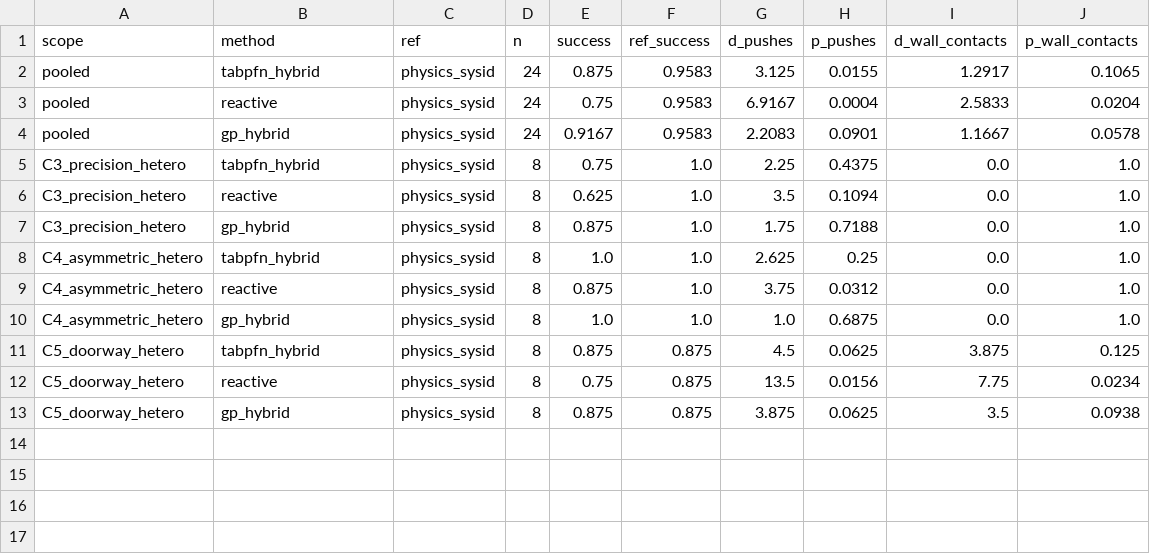
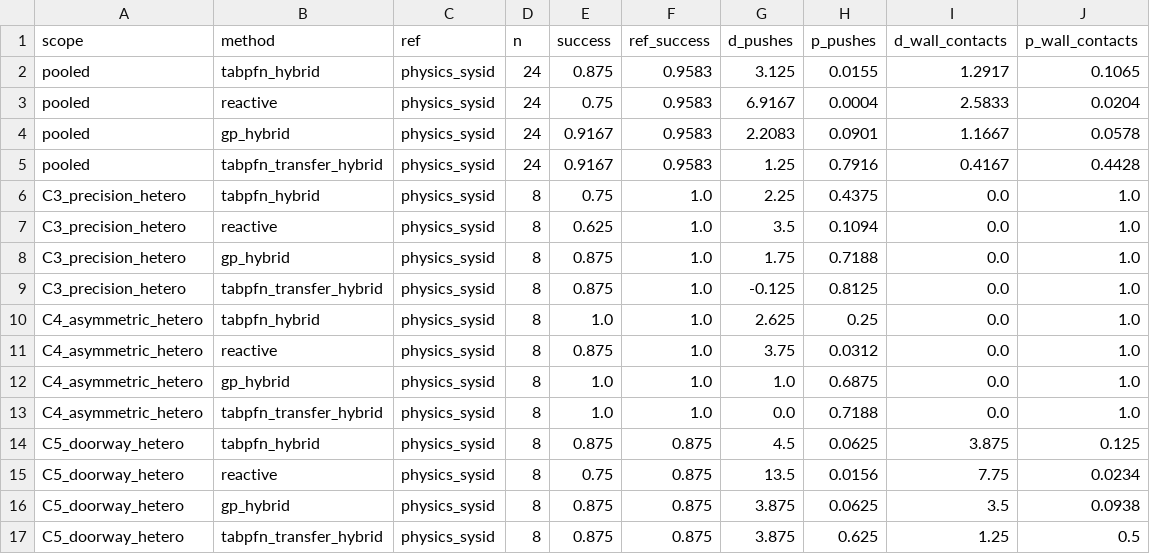
Before and after one commit to ebeling-rump/Hacklab, a CSV file: results/manip_stats_hetero.csv, drawn as a sheet.

```diff
--- a/results/manip_stats_hetero.csv
+++ b/results/manip_stats_hetero.csv
@@ -4,2 +4,3 @@ pooled,reactive,physics_sysid,24,0.75,0.9583,6.9167,0.0004,2.5833,0.0204
 pooled,gp_hybrid,physics_sysid,24,0.9167,0.9583,2.2083,0.0901,1.1667,0.0578
+pooled,tabpfn_transfer_hybrid,physics_sysid,24,0.9167,0.9583,1.25,0.7916,0.4167,0.4428
 C3_precision_hetero,tabpfn_hybrid,physics_sysid,8,0.75,1.0,2.25,0.4375,0.0,1.0
@@ -7,2 +8,3 @@ C3_precision_hetero,reactive,physics_sysid,8,0.625,1.0,3.5,0.1094,0.0,1.0
 C3_precision_hetero,gp_hybrid,physics_sysid,8,0.875,1.0,1.75,0.7188,0.0,1.0
+C3_precision_hetero,tabpfn_transfer_hybrid,physics_sysid,8,0.875,1.0,-0.125,0.8125,0.0,1.0
 C4_asymmetric_hetero,tabpfn_hybrid,physics_sysid,8,1.0,1.0,2.625,0.25,0.0,1.0
@@ -10,2 +12,3 @@ C4_asymmetric_hetero,reactive,physics_sysid,8,0.875,1.0,3.75,0.0312,0.0,1.0
 C4_asymmetric_hetero,gp_hybrid,physics_sysid,8,1.0,1.0,1.0,0.6875,0.0,1.0
+C4_asymmetric_hetero,tabpfn_transfer_hybrid,physics_sysid,8,1.0,1.0,0.0,0.7188,0.0,1.0
 C5_doorway_hetero,tabpfn_hybrid,physics_sysid,8,0.875,0.875,4.5,0.0625,3.875,0.125
@@ -13 +16,2 @@ C5_doorway_hetero,reactive,physics_sysid,8,0.75,0.875,13.5,0.0156,7.75,0.0234
 C5_doorway_hetero,gp_hybrid,physics_sysid,8,0.875,0.875,3.875,0.0625,3.5,0.0938
+C5_doorway_hetero,tabpfn_transfer_hybrid,physics_sysid,8,0.875,0.875,3.875,0.625,1.25,0.5
```
Also changed, not shown: results/manip_hetero_transfer.csv, 5 other files.
